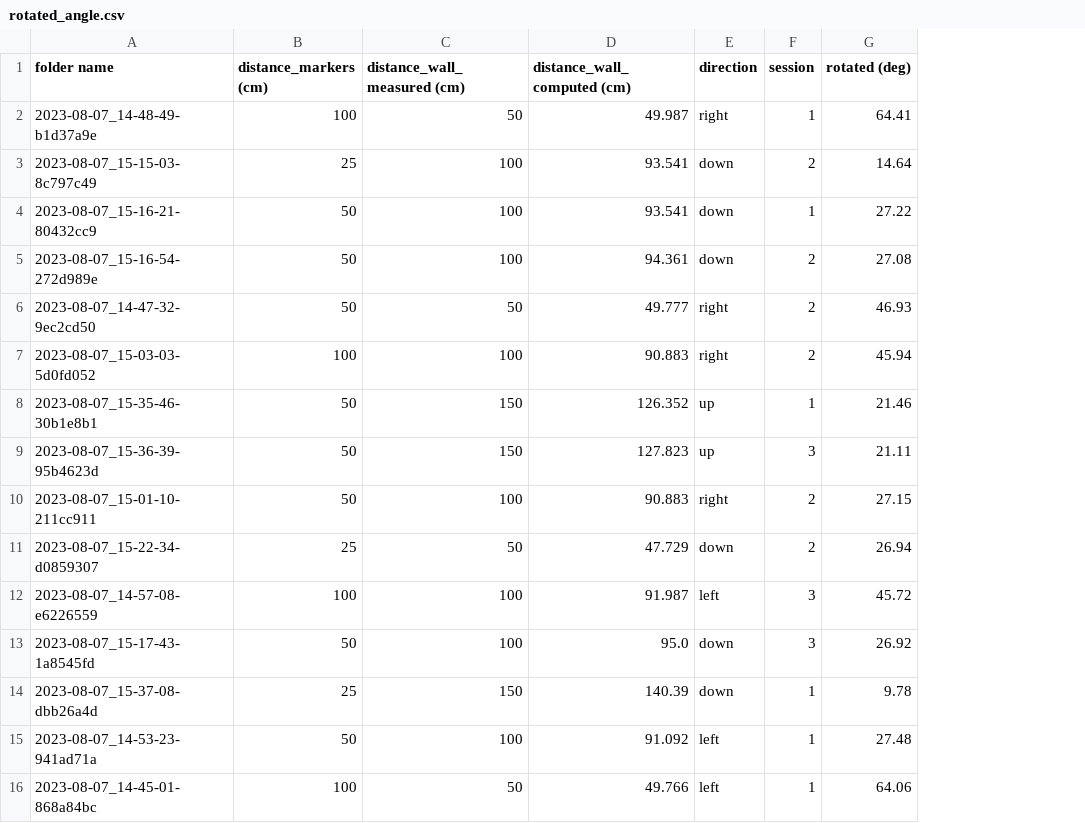
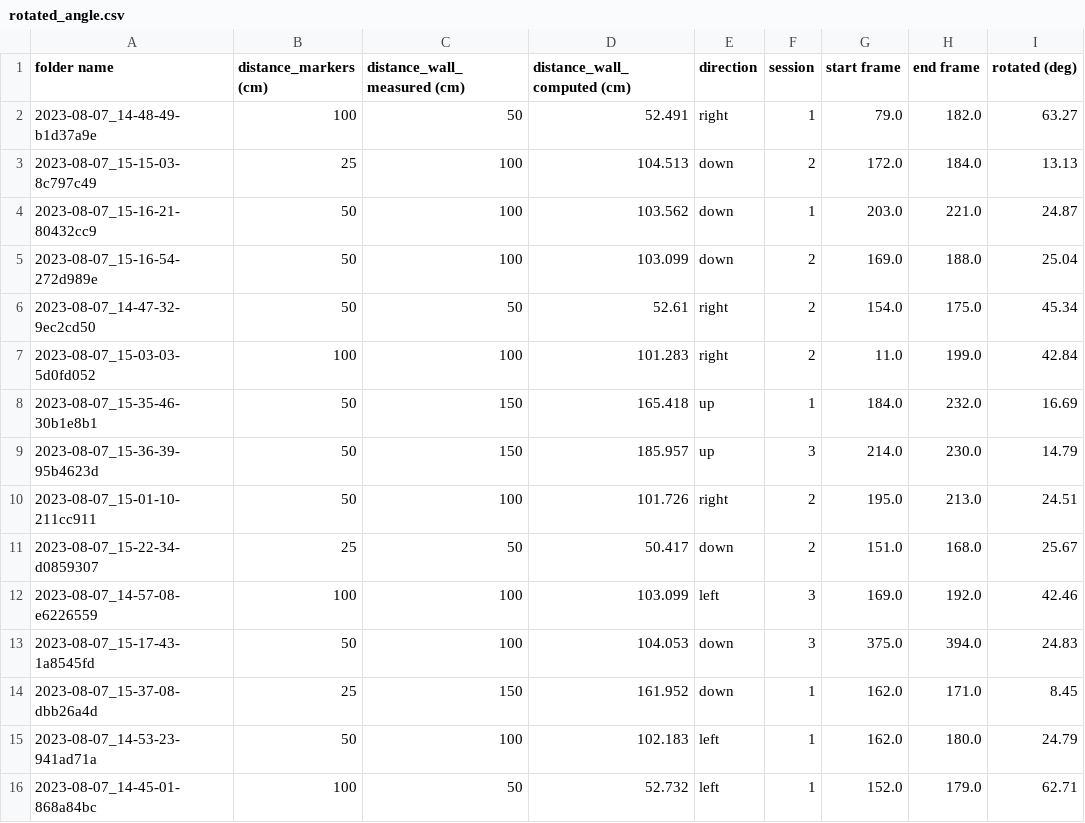
Before and after one commit to jiwonyeon/pupillabs_imu, a CSV file: rotated_angle.csv, drawn as a sheet; only a part is shown; addresses are those after the commit; the diff covers the shown part only; the diff names each change by its address in the sheet, - before the commit and + after, or states it on an @@ line.

```diff
--- a/rotated_angle.csv
+++ b/rotated_angle.csv
+column G (start frame), rows 2-16: 79.0 | 172.0 | 203.0 | 169.0 | 154.0 | 11.0 | 184.0 | 214.0 | 195.0 | 151.0 | 169.0 | 375.0 | 162.0 | 162.0 | 152.0
+column H (end frame), rows 2-16: 182.0 | 184.0 | 221.0 | 188.0 | 175.0 | 199.0 | 232.0 | 230.0 | 213.0 | 168.0 | 192.0 | 394.0 | 171.0 | 180.0 | 179.0
-D2 (distance_wall_computed (cm)): 49.987
+D2 (distance_wall_computed (cm)): 52.491
-I2 (rotated (deg)): 64.41
+I2 (rotated (deg)): 63.27
-D3 (distance_wall_computed (cm)): 93.541
+D3 (distance_wall_computed (cm)): 104.513
-I3 (rotated (deg)): 14.64
+I3 (rotated (deg)): 13.13
-D4 (distance_wall_computed (cm)): 93.541
+D4 (distance_wall_computed (cm)): 103.562
-I4 (rotated (deg)): 27.22
+I4 (rotated (deg)): 24.87
-D5 (distance_wall_computed (cm)): 94.361
+D5 (distance_wall_computed (cm)): 103.099
-I5 (rotated (deg)): 27.08
+I5 (rotated (deg)): 25.04
-D6 (distance_wall_computed (cm)): 49.777
+D6 (distance_wall_computed (cm)): 52.61
-I6 (rotated (deg)): 46.93
+I6 (rotated (deg)): 45.34
-D7 (distance_wall_computed (cm)): 90.883
+D7 (distance_wall_computed (cm)): 101.283
-I7 (rotated (deg)): 45.94
+I7 (rotated (deg)): 42.84
-D8 (distance_wall_computed (cm)): 126.352
+D8 (distance_wall_computed (cm)): 165.418
-I8 (rotated (deg)): 21.46
+I8 (rotated (deg)): 16.69
-D9 (distance_wall_computed (cm)): 127.823
+D9 (distance_wall_computed (cm)): 185.957
-I9 (rotated (deg)): 21.11
+I9 (rotated (deg)): 14.79
-D10 (distance_wall_computed (cm)): 90.883
+D10 (distance_wall_computed (cm)): 101.726
-I10 (rotated (deg)): 27.15
+I10 (rotated (deg)): 24.51
-D11 (distance_wall_computed (cm)): 47.729
+D11 (distance_wall_computed (cm)): 50.417
-I11 (rotated (deg)): 26.94
+I11 (rotated (deg)): 25.67
-D12 (distance_wall_computed (cm)): 91.987
+D12 (distance_wall_computed (cm)): 103.099
-I12 (rotated (deg)): 45.72
+I12 (rotated (deg)): 42.46
-D13 (distance_wall_computed (cm)): 95.0
+D13 (distance_wall_computed (cm)): 104.053
-I13 (rotated (deg)): 26.92
+I13 (rotated (deg)): 24.83
-D14 (distance_wall_computed (cm)): 140.39
+D14 (distance_wall_computed (cm)): 161.952
-I14 (rotated (deg)): 9.78
+I14 (rotated (deg)): 8.45
-D15 (distance_wall_computed (cm)): 91.092
+D15 (distance_wall_computed (cm)): 102.183
-I15 (rotated (deg)): 27.48
+I15 (rotated (deg)): 24.79
-D16 (distance_wall_computed (cm)): 49.766
+D16 (distance_wall_computed (cm)): 52.732
-I16 (rotated (deg)): 64.06
+I16 (rotated (deg)): 62.71
```
Also changed, not shown: 60 edited cells elsewhere in this file, 3 other files.
